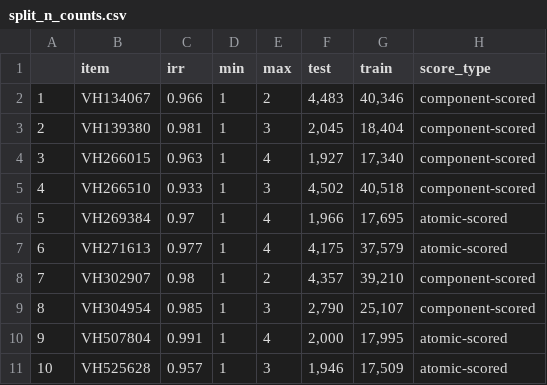
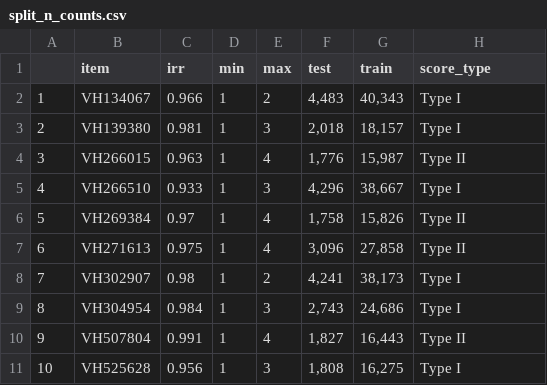
Before and after one commit to NAEP-AS-Challenge/math-prediction, a CSV file: files_for_readme/split_n_counts.csv, drawn as a sheet.

Commit message:
updated book.md & depend files
This contains today's update of book.md and dependency files (word count and histogram plots), both as html and .MD. I've updated the general language to be accurate with respect to type I/II and the data prep., based on @pbailey update of the suppressed data earlier today. Without his counts, I've removed the section of counts from the suppression section of this.

```diff
--- a/files_for_readme/split_n_counts.csv
+++ b/files_for_readme/split_n_counts.csv
@@ -1,11 +1,11 @@
 "","item","irr","min","max","test","train","score_type"
-"1","VH134067",0.966,"1","2"," 4,483","40,346","component-scored"
-"2","VH139380",0.981,"1","3"," 2,045","18,404","component-scored"
-"3","VH266015",0.963,"1","4"," 1,927","17,340","component-scored"
-"4","VH266510",0.933,"1","3"," 4,502","40,518","component-scored"
-"5","VH269384",0.97,"1","4"," 1,966","17,695","atomic-scored"
-"6","VH271613",0.977,"1","4"," 4,175","37,579","atomic-scored"
-"7","VH302907",0.98,"1","2"," 4,357","39,210","component-scored"
-"8","VH304954",0.985,"1","3"," 2,790","25,107","component-scored"
-"9","VH507804",0.991,"1","4"," 2,000","17,995","atomic-scored"
-"10","VH525628",0.957,"1","3"," 1,946","17,509","atomic-scored"
+"1","VH134067",0.966,"1","2"," 4,483","40,343","Type I"
+"2","VH139380",0.981,"1","3"," 2,018","18,157","Type I"
+"3","VH266015",0.963,"1","4"," 1,776","15,987","Type II"
+"4","VH266510",0.933,"1","3"," 4,296","38,667","Type I"
+"5","VH269384",0.97,"1","4"," 1,758","15,826","Type II"
+"6","VH271613",0.975,"1","4"," 3,096","27,858","Type II"
+"7","VH302907",0.98,"1","2"," 4,241","38,173","Type I"
+"8","VH304954",0.984,"1","3"," 2,743","24,686","Type I"
+"9","VH507804",0.991,"1","4"," 1,827","16,443","Type II"
+"10","VH525628",0.956,"1","3"," 1,808","16,275","Type I"
```
Also changed, not shown: 27 other files.
